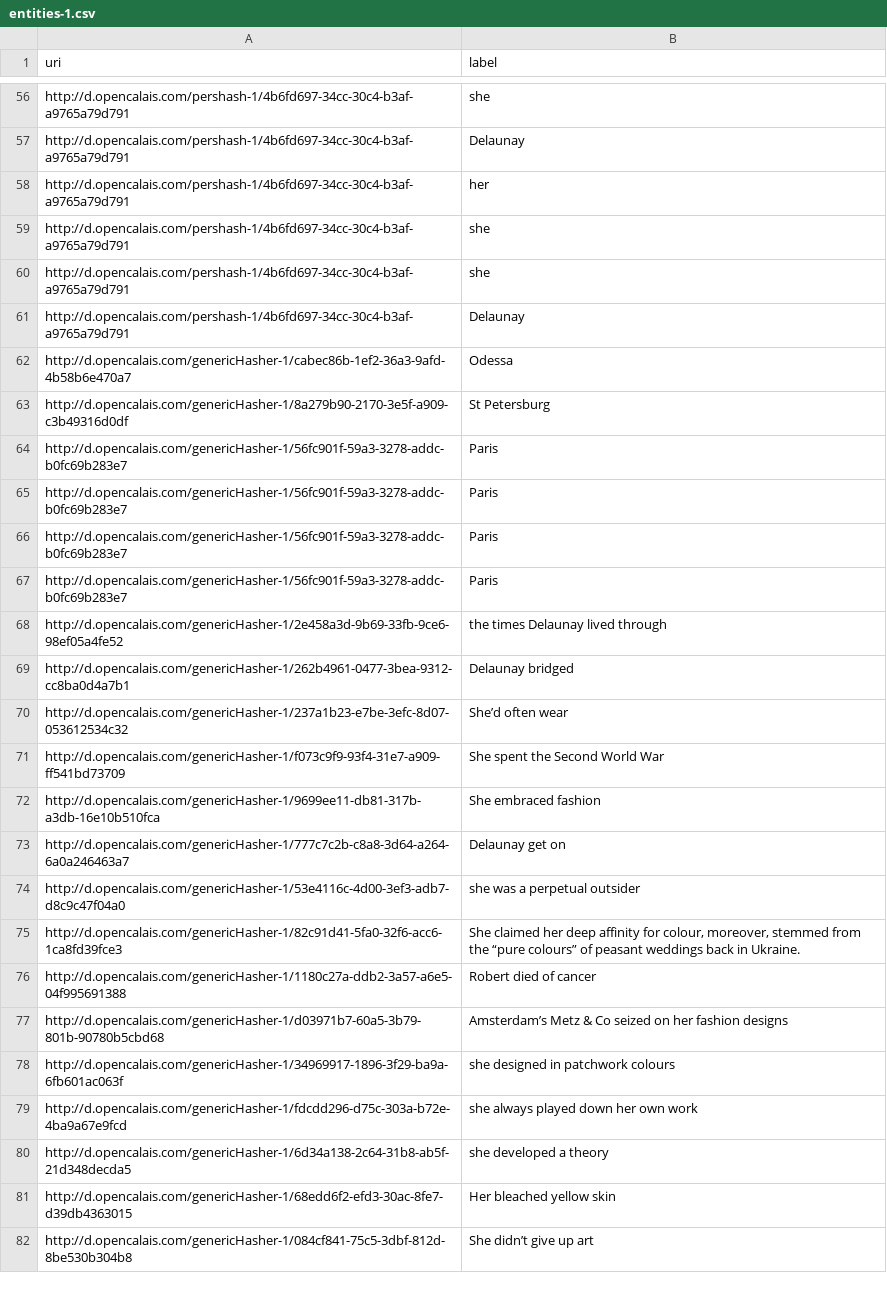
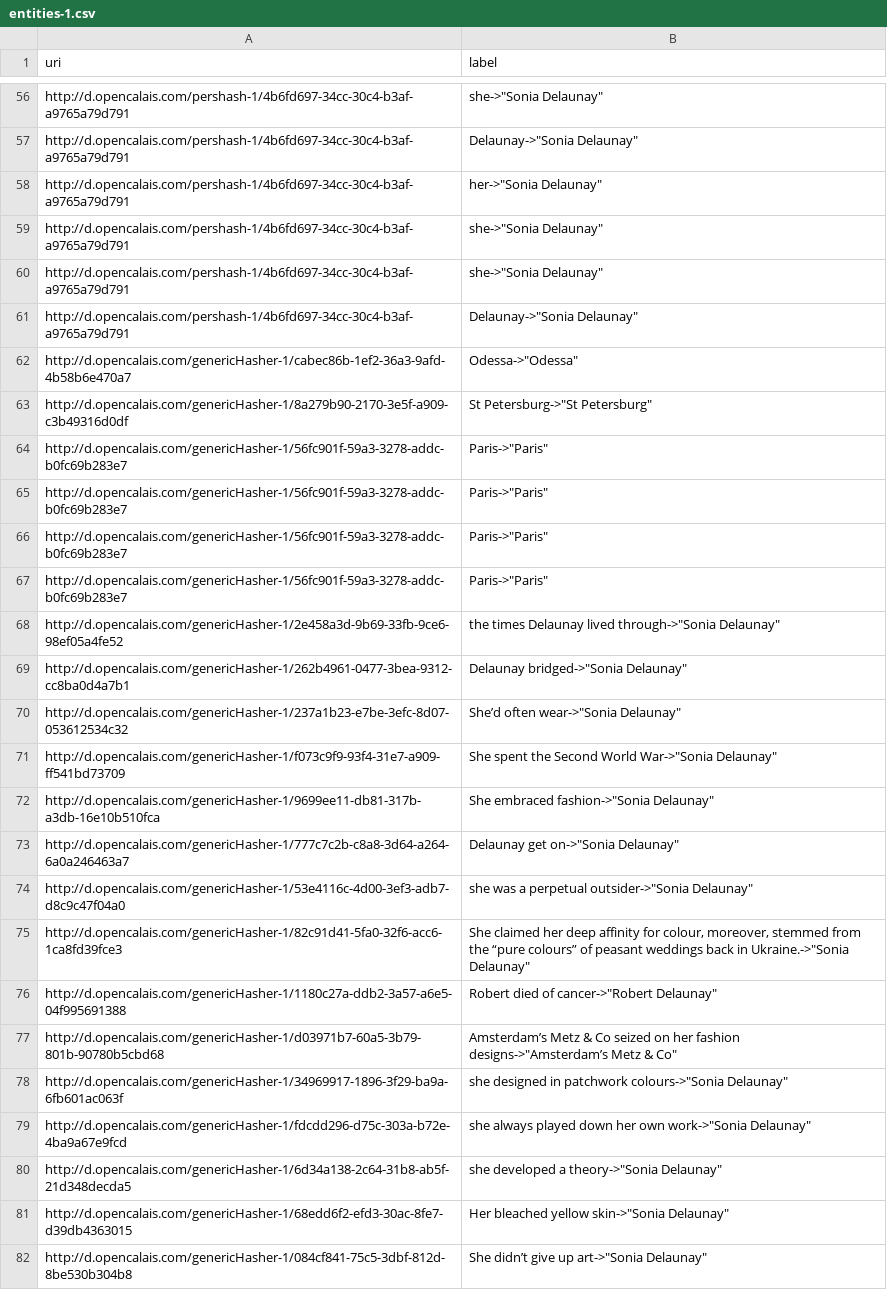
Before and after one commit to tushart91/spring-usc, a CSV file: Information Integration/Homework/HW12/HW12/entities-1.csv, drawn as a sheet; only a part is shown, gaps mark what is left out; the diff covers the shown part only; the diff names each change by its address in the sheet, - before the commit and + after, or states it on an @@ line.

```diff
--- a/Information Integration/Homework/HW12/HW12/entities-1.csv
+++ b/Information Integration/Homework/HW12/HW12/entities-1.csv
-B56 (label): she
+B56 (label): she->"Sonia Delaunay"
-B57 (label): Delaunay
+B57 (label): Delaunay->"Sonia Delaunay"
-B58 (label): her
+B58 (label): her->"Sonia Delaunay"
-B59:B60 (label): she
+B59:B60 (label): she->"Sonia Delaunay"
-B61 (label): Delaunay
+B61 (label): Delaunay->"Sonia Delaunay"
-B62 (label): Odessa
+B62 (label): Odessa->"Odessa"
-B63 (label): St Petersburg
+B63 (label): St Petersburg->"St Petersburg"
-B64:B67 (label): Paris
+B64:B67 (label): Paris->"Paris"
-B68 (label): the times Delaunay lived through
+B68 (label): the times Delaunay lived through->"Sonia Delaunay"
-B69 (label): Delaunay bridged
+B69 (label): Delaunay bridged->"Sonia Delaunay"
-B70 (label): She’d often wear
+B70 (label): She’d often wear->"Sonia Delaunay"
-B71 (label): She spent the Second World War
+B71 (label): She spent the Second World War->"Sonia Delaunay"
-B72 (label): She embraced fashion
+B72 (label): She embraced fashion->"Sonia Delaunay"
-B73 (label): Delaunay get on
+B73 (label): Delaunay get on->"Sonia Delaunay"
-B74 (label): she was a perpetual outsider
+B74 (label): she was a perpetual outsider->"Sonia Delaunay"
-B75 (label): …back in Ukraine.
+B75 (label): …back in Ukraine.->"Sonia Delaunay"
-B76 (label): Robert died of cancer
+B76 (label): Robert died of cancer->"Robert Delaunay"
-B77 (label): …her fashion designs
+B77 (label): …her fashion designs->"Amsterdam’s Metz & Co"
-B78 (label): she designed in patchwork colours
+B78 (label): she designed in patchwork colours->"Sonia Delaunay"
-B79 (label): she always played down her own work
+B79 (label): she always played down her own work->"Sonia Delaunay"
-B80 (label): she developed a theory
+B80 (label): she developed a theory->"Sonia Delaunay"
-B81 (label): Her bleached yellow skin
+B81 (label): Her bleached yellow skin->"Sonia Delaunay"
-B82 (label): She didn’t give up art
+B82 (label): She didn’t give up art->"Sonia Delaunay"
```
Also changed, not shown: 61 edited cells elsewhere in this file, Information Integration/Homework/HW12/HW12/entities-2.csv, 11 other files.
